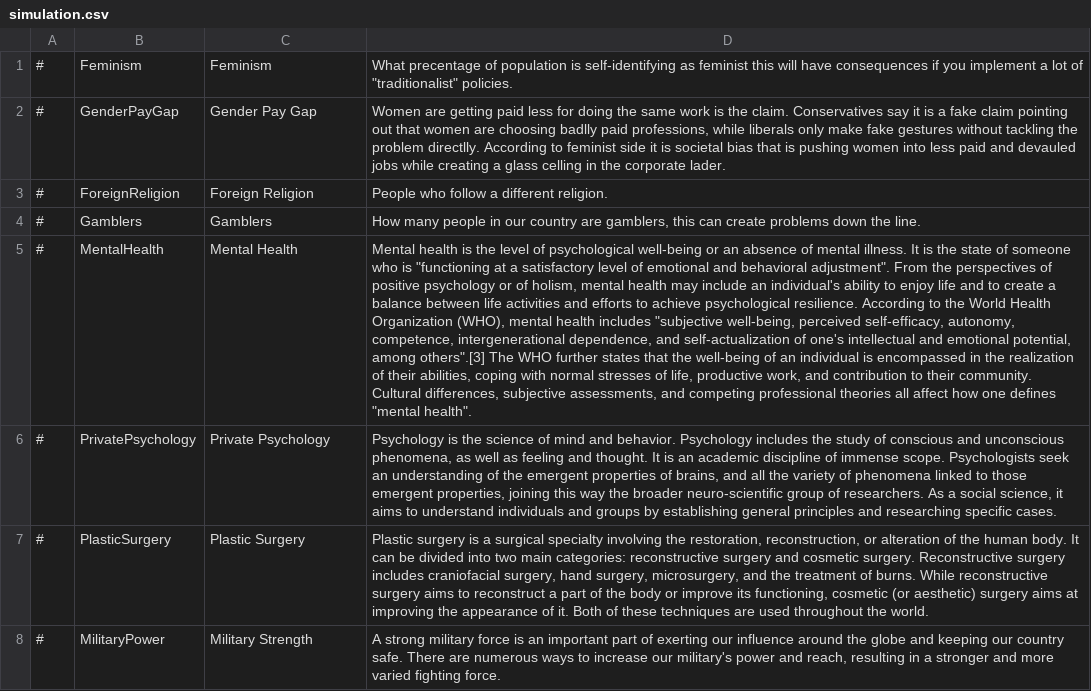
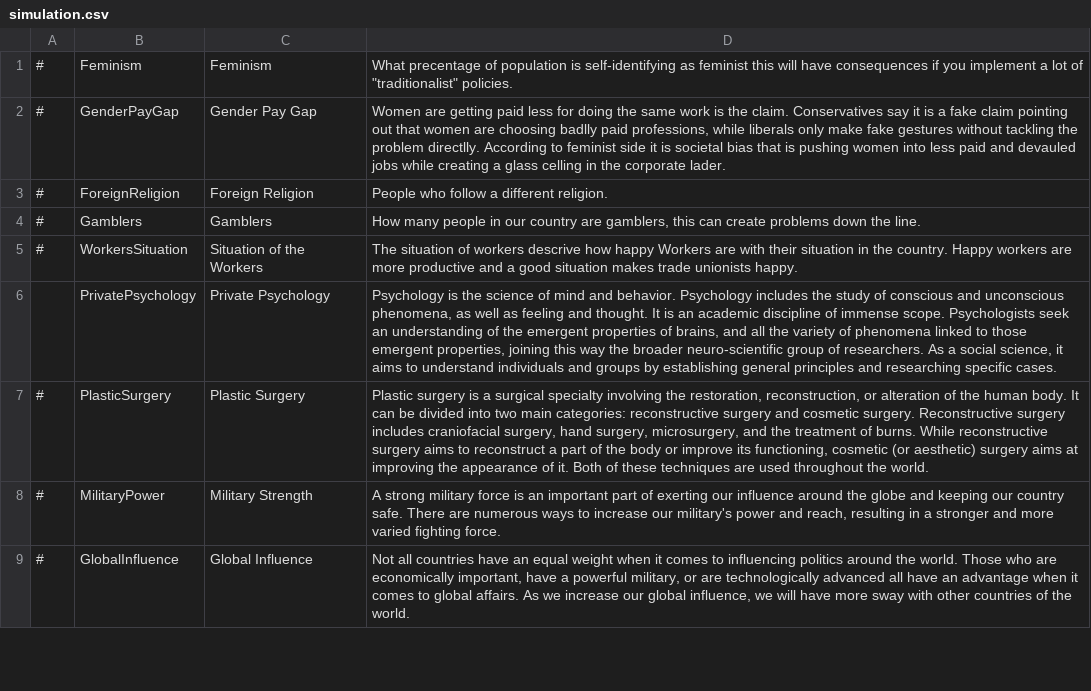
Before and after one commit to Eisdaemon/GerOverhaul, a CSV file: translations/english/simulation.csv, drawn as a sheet; only a part is shown; the shorter side is filled out with more unchanged rows; removed rows and columns are numbered as before the commit, all else as after; the diff names each change by its address in the sheet, - before the commit and + after, or states it on an @@ line.

Commit message:
Workers happiness included, Balancing

```diff
--- a/translations/english/simulation.csv
+++ b/translations/english/simulation.csv
-row 5: # | MentalHealth | Mental Health | Mental health is the level of psychological well-being or an absence of mental illness. It is the state of someone who is "functioning at a satisfactory level of emotional and behavioral adjustment". From the perspectives of positive psychology or of holism, mental health may include an individual's ability to enjoy life and to create a balance between life activities and efforts to achieve psychological resilience. According to the World Health Organization (WHO), mental health includes "subjective well-being, perceived self-efficacy, autonomy, competence, intergenerational dependence, and self-actualization of one's intellectual and emotional potential, among others".[3] The WHO further states that the well-being of an individual is encompassed in the realization of their abilities, coping with normal stresses of life, productive work, and contribution to their community. Cultural differences, subjective assessments, and competing professional theories all affect how one defines "mental health".
+row 5: # | WorkersSituation | Situation of the Workers | The situation of workers descrive how happy Workers are with their situation in the country. Happy workers are more productive and a good situation makes trade unionists happy.
-A6: #
+A6: (empty)
```
Also changed, not shown: data/simulation/policies.csv, data/simulation/simulation.csv, 7 other files.
